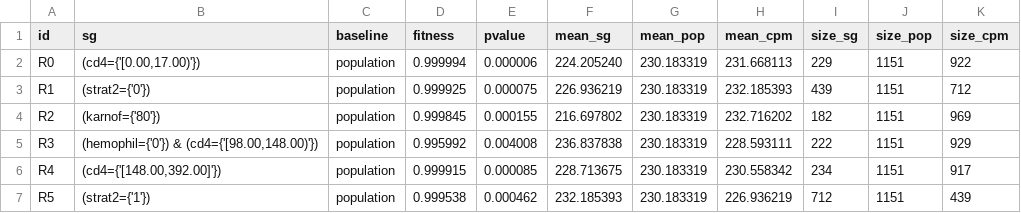
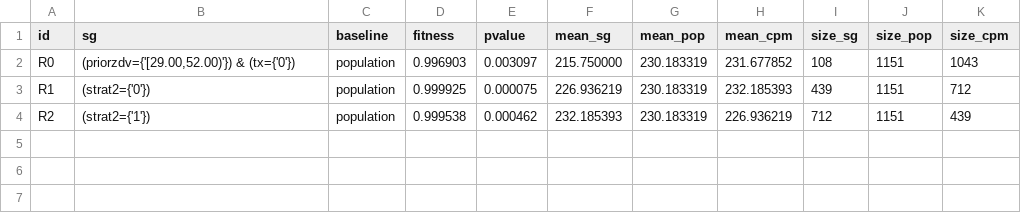
Before and after one commit to rvimieiro/esmam_ds, a CSV file: outputs/EsmamDS-pop_actg320_RuleModel.csv, drawn as a sheet.

```diff
--- a/outputs/EsmamDS-pop_actg320_RuleModel.csv
+++ b/outputs/EsmamDS-pop_actg320_RuleModel.csv
@@ -1,7 +1,4 @@
 id,sg,baseline,fitness,pvalue,mean_sg,mean_pop,mean_cpm,size_sg,size_pop,size_cpm
-R0,"(cd4={'[0.00,17.00)'})",population,0.999994,0.000006,224.205240,230.183319,231.668113,229,1151,922
+R0,"(priorzdv={'[29.00,52.00)'}) & (tx={'0'})",population,0.996903,0.003097,215.750000,230.183319,231.677852,108,1151,1043
 R1,(strat2={'0'}),population,0.999925,0.000075,226.936219,230.183319,232.185393,439,1151,712
-R2,(karnof={'80'}),population,0.999845,0.000155,216.697802,230.183319,232.716202,182,1151,969
-R3,"(hemophil={'0'}) & (cd4={'[98.00,148.00)'})",population,0.995992,0.004008,236.837838,230.183319,228.593111,222,1151,929
-R4,"(cd4={'[148.00,392.00]'})",population,0.999915,0.000085,228.713675,230.183319,230.558342,234,1151,917
-R5,(strat2={'1'}),population,0.999538,0.000462,232.185393,230.183319,226.936219,712,1151,439
+R2,(strat2={'1'}),population,0.999538,0.000462,232.185393,230.183319,226.936219,712,1151,439
```
Also changed, not shown: 13 other files.
